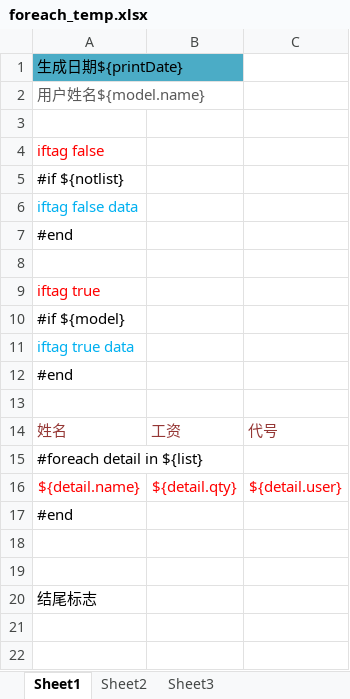
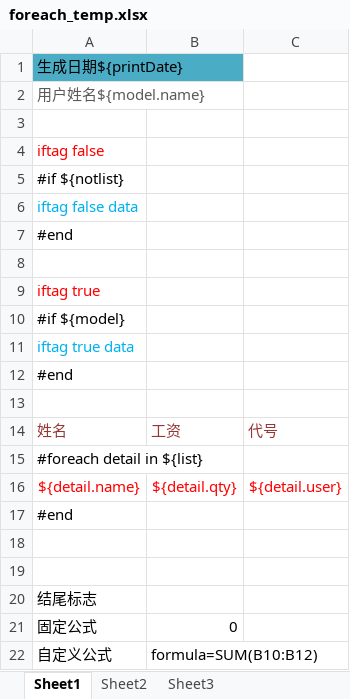
Before and after one commit to shaohj/sstool, an Excel workbook: sstool-poi-expand/src/main/resources/xlsx/foreach_temp.xlsx, sheet Sheet1, drawn as a sheet; values as stored, in another font and other column widths than the file's, no borders; the diff names each change by its address in the sheet, - before the commit and + after, or states it on an @@ line.

```diff
--- a/sstool-poi-expand/src/main/resources/xlsx/foreach_temp.xlsx (sheet Sheet1)
+++ b/sstool-poi-expand/src/main/resources/xlsx/foreach_temp.xlsx (sheet Sheet1)
+row 21: 固定公式 | 0
+row 22: 自定义公式 | formula=SUM(B10:B12)
```
Also changed, not shown: 4 other files.
